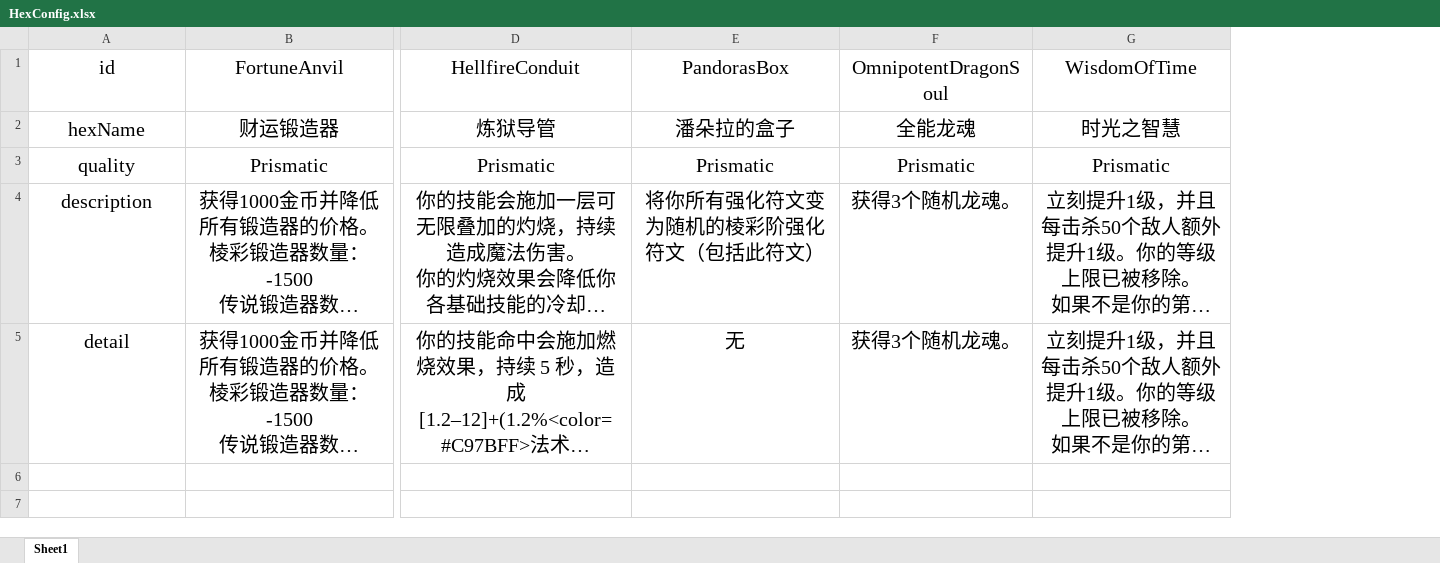
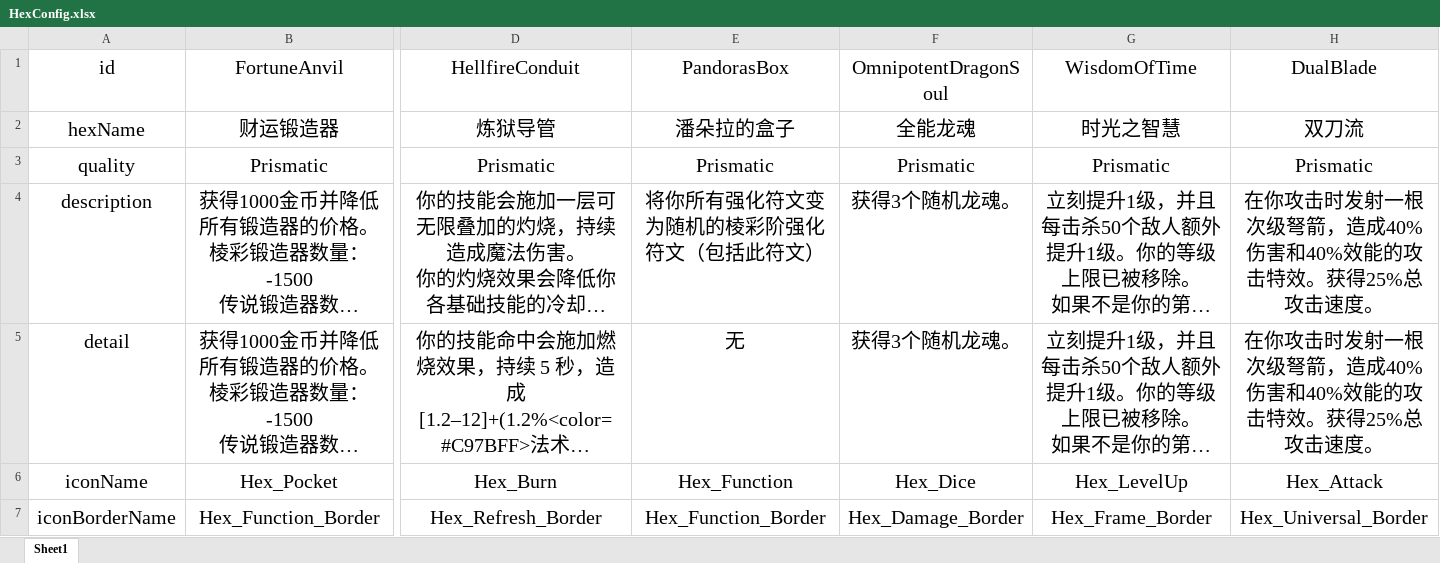
Before and after one commit to GTO-Longer/SoulFighterSurvivor, an Excel workbook: Assets/Resources/Configs/HexConfig.xlsx, sheet Sheet1, drawn as a sheet; only a part is shown, gaps mark what is left out; long unchanged cells end in …; values as stored, in another font and other column widths than the file's, no borders; rows hold the shown columns only; the diff names each change by its address in the sheet, - before the commit and + after, or states it on an @@ line.

```diff
--- a/Assets/Resources/Configs/HexConfig.xlsx (sheet Sheet1)
+++ b/Assets/Resources/Configs/HexConfig.xlsx (sheet Sheet1)
+column H (DualBlade), rows 2-5: 双刀流 | Prismatic | 在你攻击时发射一根次级弩箭，造成40%伤害和40%效能的攻击特效。获得25%总攻击速度。 | 在你攻击时发射一根次级弩箭，造成40%伤害和40%效能的攻击特效。获得25%总攻击速度。
+row 6: iconName | Hex_Pocket | Hex_Burn | Hex_Function | Hex_Dice | Hex_LevelUp | Hex_Attack
+row 7: iconBorderName | Hex_Function_Border | Hex_Refresh_Border | Hex_Function_Border | Hex_Damage_Border | Hex_Frame_Border | Hex_Universal_Border
```
Also changed, not shown: 15 other files.
